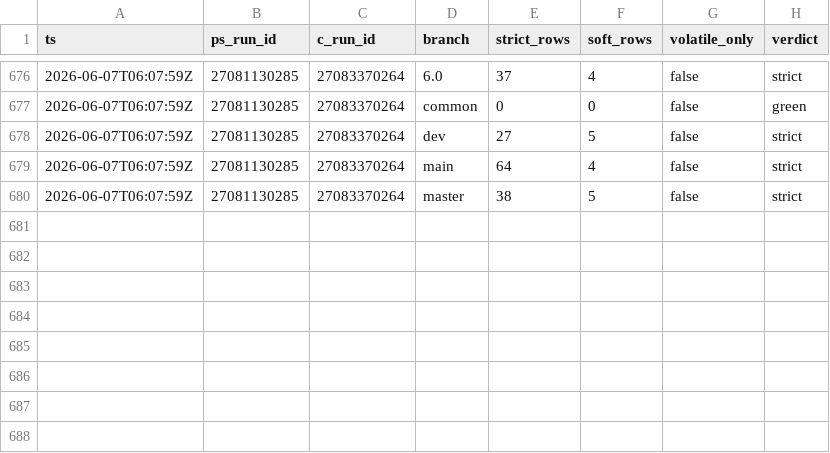
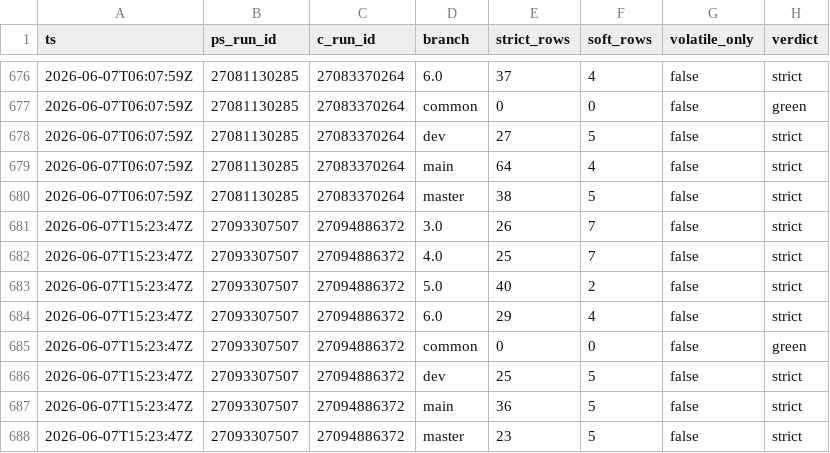
Before and after one commit to dcasota/photonos-scripts, a TSV file: photonos-package-report/photonos-package-report/tools/parity-journal.tsv, drawn as a sheet; only a part is shown, gaps mark what is left out.

```diff
--- a/photonos-package-report/photonos-package-report/tools/parity-journal.tsv
+++ b/photonos-package-report/photonos-package-report/tools/parity-journal.tsv
@@ -680 +680,9 @@ ts	ps_run_id	c_run_id	branch	strict_rows	soft_rows	volatile_only	verdict
 2026-06-07T06:07:59Z	27081130285	27083370264	master	38	5	false	strict
+2026-06-07T15:23:47Z	27093307507	27094886372	3.0	26	7	false	strict
+2026-06-07T15:23:47Z	27093307507	27094886372	4.0	25	7	false	strict
+2026-06-07T15:23:47Z	27093307507	27094886372	5.0	40	2	false	strict
+2026-06-07T15:23:47Z	27093307507	27094886372	6.0	29	4	false	strict
+2026-06-07T15:23:47Z	27093307507	27094886372	common	0	0	false	green
+2026-06-07T15:23:47Z	27093307507	27094886372	dev	25	5	false	strict
+2026-06-07T15:23:47Z	27093307507	27094886372	main	36	5	false	strict
+2026-06-07T15:23:47Z	27093307507	27094886372	master	23	5	false	strict
```
